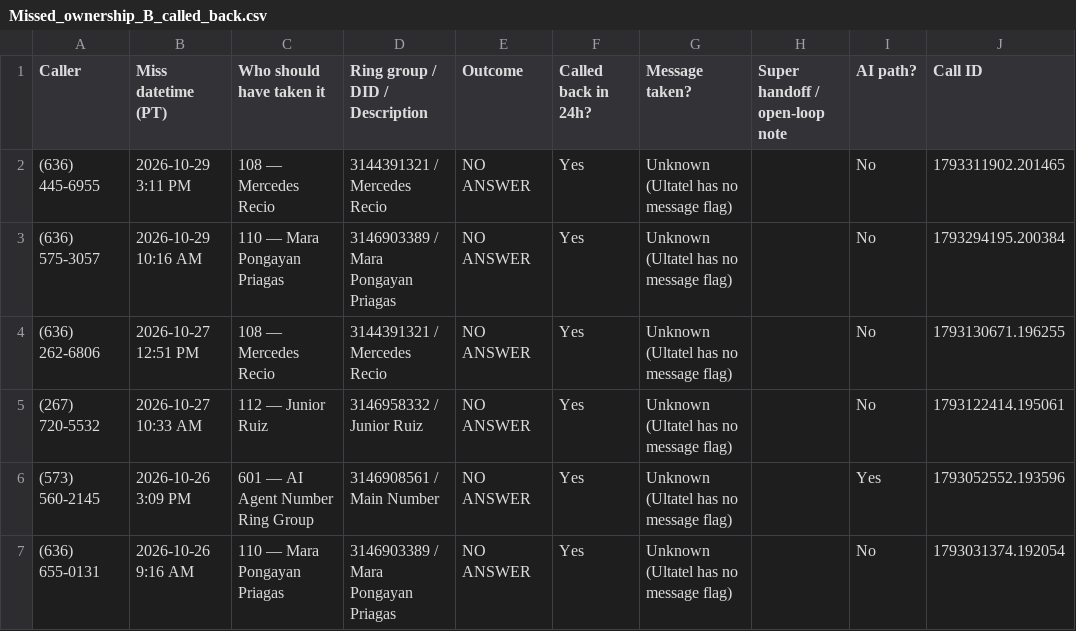
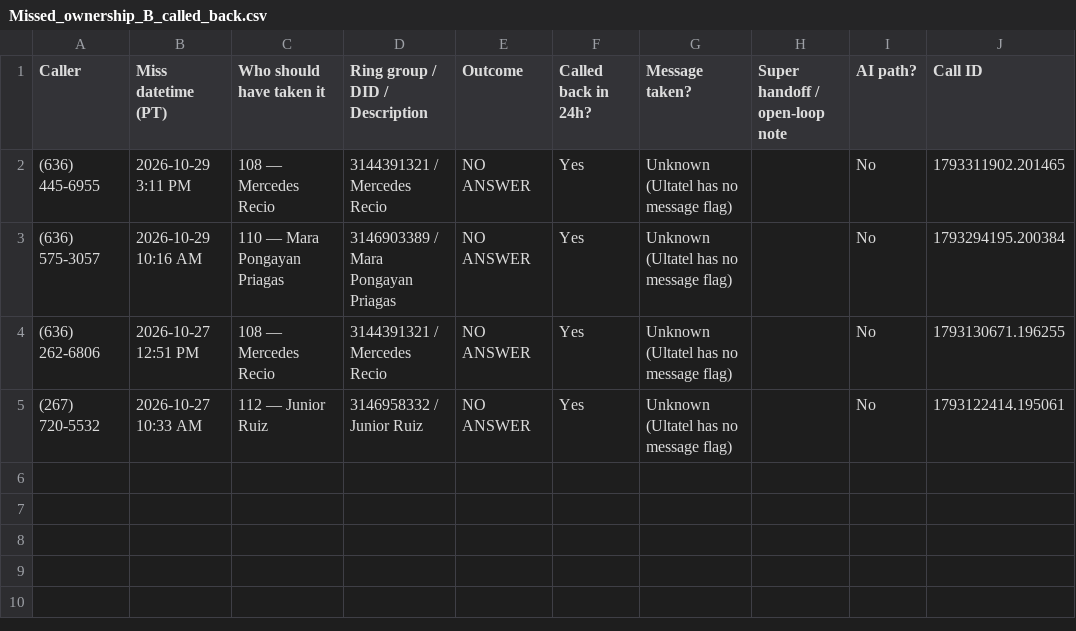
Before and after one commit to pollard22/Phone-dashboard, a CSV file: public/data/Missed_ownership_B_called_back.csv, drawn as a sheet; the diff names each change by its address in the sheet, - before the commit and + after, or states it on an @@ line.

```diff
--- a/public/data/Missed_ownership_B_called_back.csv
+++ b/public/data/Missed_ownership_B_called_back.csv
-row 6: (573) 560-2145 | 2026-10-26 3:09 PM | 601 — AI Agent Number Ring Group | 3146908561 / Main Number | NO ANSWER | Yes | Unknown (Ultatel has no message flag) |  | Yes | 1793052552.193596
-row 7: (636) 655-0131 | 2026-10-26 9:16 AM | 110 — Mara Pongayan Priagas | 3146903389 / Mara Pongayan Priagas | NO ANSWER | Yes | Unknown (Ultatel has no message flag) |  | No | 1793031374.192054
```
Also changed, not shown: public/data/Missed_ownership_A_no_callback.csv, public/data/Overview.csv, 6 other files.
